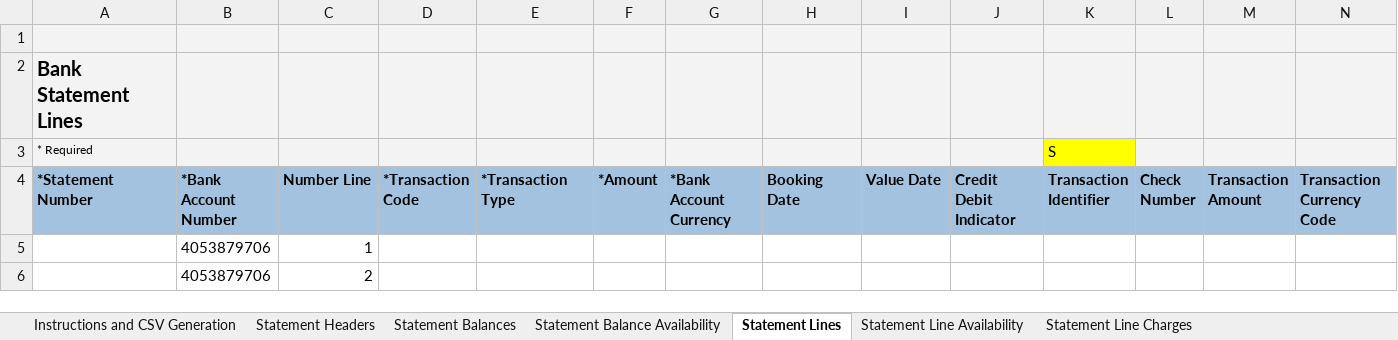
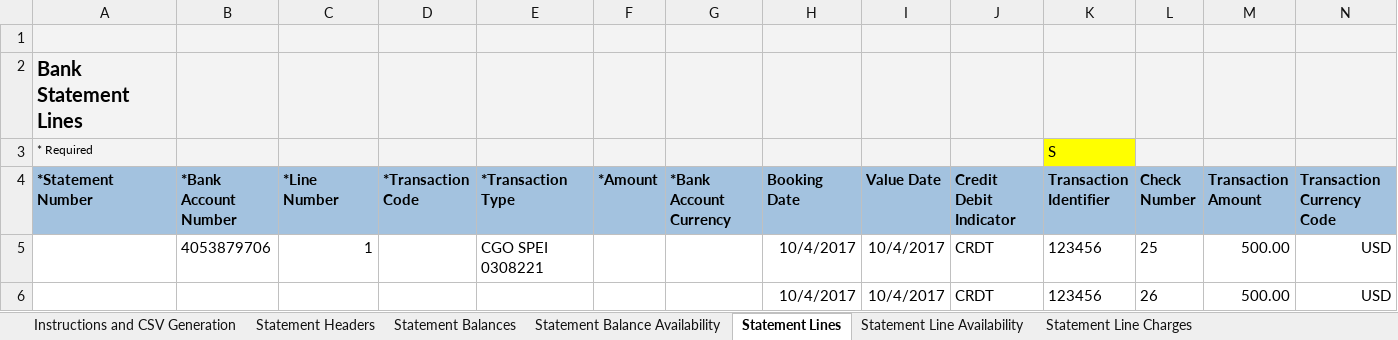
Before and after one commit to CosmicZan/PythonExcel, an Excel workbook: Python_Tests/src/CashManagementBankStatementImportTemplate.xlsm, sheet Statement Lines, drawn as a sheet; only a part is shown; values as stored, in another font and other column widths than the file's, no borders; the diff names each change by its address in the sheet, - before the commit and + after, or states it on an @@ line.

```diff
--- a/Python_Tests/src/CashManagementBankStatementImportTemplate.xlsm (sheet Statement Lines)
+++ b/Python_Tests/src/CashManagementBankStatementImportTemplate.xlsm (sheet Statement Lines)
-C4: Number Line
+C4: *Line Number
-E5 (*Transaction Type): (empty)
+E5 (*Transaction Type): CGO SPEI 0308221
-H5:H6 (Booking Date): (empty)
+H5:H6 (Booking Date): 10/4/2017
-I5:I6 (Value Date): (empty)
+I5:I6 (Value Date): 10/4/2017
-J5:J6 (Credit Debit Indicator): (empty)
+J5:J6 (Credit Debit Indicator): CRDT
-K5:K6 (Transaction Identifier): (empty)
+K5:K6 (Transaction Identifier): 123456
-L5 (Check Number): (empty)
+L5 (Check Number): 25
-M5:M6 (Transaction Amount): (empty)
+M5:M6 (Transaction Amount): 500.00
-N5:N6 (Transaction Currency Code): (empty)
+N5:N6 (Transaction Currency Code): USD
-B6 (*Bank Account Number): 4053879706
+B6 (*Bank Account Number): (empty)
-C6 (*Line Number): 2
+C6 (*Line Number): (empty)
-L6 (Check Number): (empty)
+L6 (Check Number): 26
```
Also changed, not shown: sheet Statement Headers, sheet Statement Balances, charts or pictures, 4 other files.
